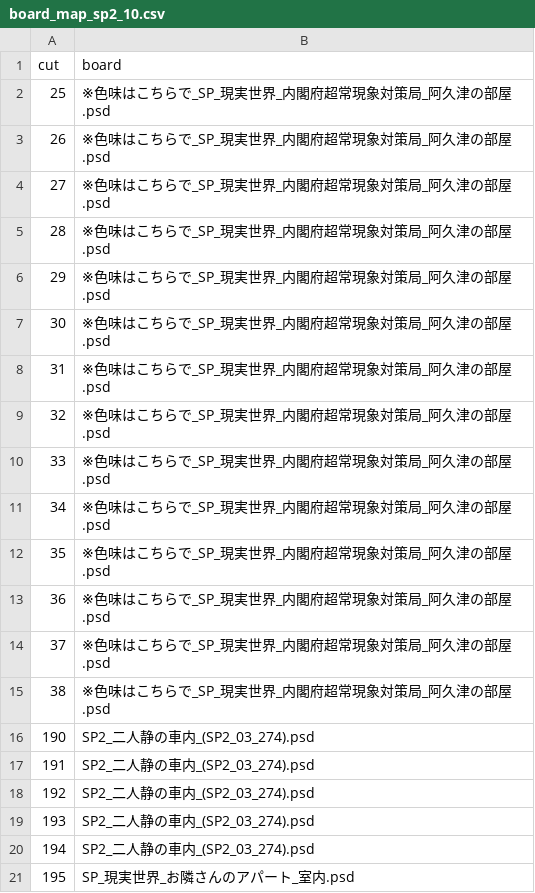
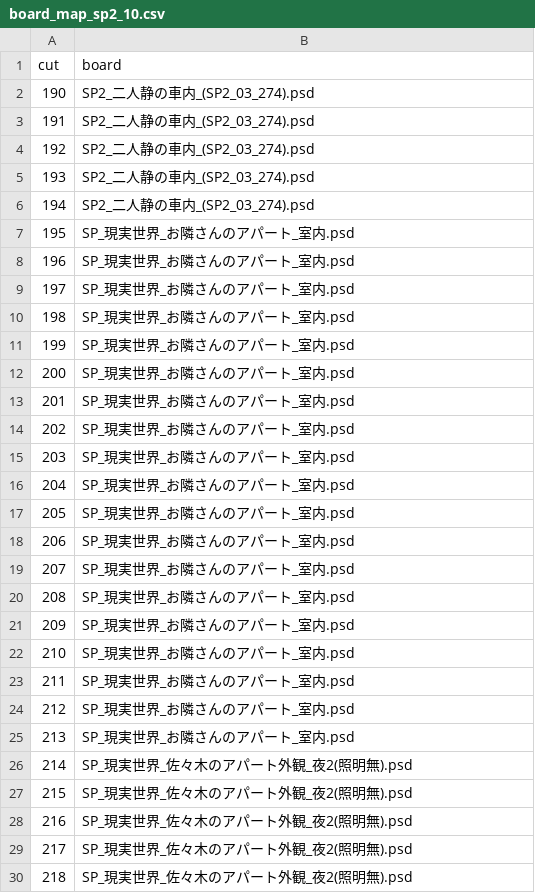
Before and after one commit to RAIdq222/kazuki-workspace, a CSV file: runs/board_map_sp2_10.csv, drawn as a sheet; only a part is shown; the shorter side is filled out with more unchanged rows.

```diff
--- a/runs/board_map_sp2_10.csv
+++ b/runs/board_map_sp2_10.csv
@@ -1,16 +1,2 @@
 cut,board
-25,※色味はこちらで_SP_現実世界_内閣府超常現象対策局_阿久津の部屋.psd
-26,※色味はこちらで_SP_現実世界_内閣府超常現象対策局_阿久津の部屋.psd
-27,※色味はこちらで_SP_現実世界_内閣府超常現象対策局_阿久津の部屋.psd
-28,※色味はこちらで_SP_現実世界_内閣府超常現象対策局_阿久津の部屋.psd
-29,※色味はこちらで_SP_現実世界_内閣府超常現象対策局_阿久津の部屋.psd
-30,※色味はこちらで_SP_現実世界_内閣府超常現象対策局_阿久津の部屋.psd
-31,※色味はこちらで_SP_現実世界_内閣府超常現象対策局_阿久津の部屋.psd
-32,※色味はこちらで_SP_現実世界_内閣府超常現象対策局_阿久津の部屋.psd
-33,※色味はこちらで_SP_現実世界_内閣府超常現象対策局_阿久津の部屋.psd
-34,※色味はこちらで_SP_現実世界_内閣府超常現象対策局_阿久津の部屋.psd
-35,※色味はこちらで_SP_現実世界_内閣府超常現象対策局_阿久津の部屋.psd
-36,※色味はこちらで_SP_現実世界_内閣府超常現象対策局_阿久津の部屋.psd
-37,※色味はこちらで_SP_現実世界_内閣府超常現象対策局_阿久津の部屋.psd
-38,※色味はこちらで_SP_現実世界_内閣府超常現象対策局_阿久津の部屋.psd
 190,SP2_二人静の車内_(SP2_03_274).psd
```
Also changed, not shown: runs/scene_ranges_sp2_10.csv.
